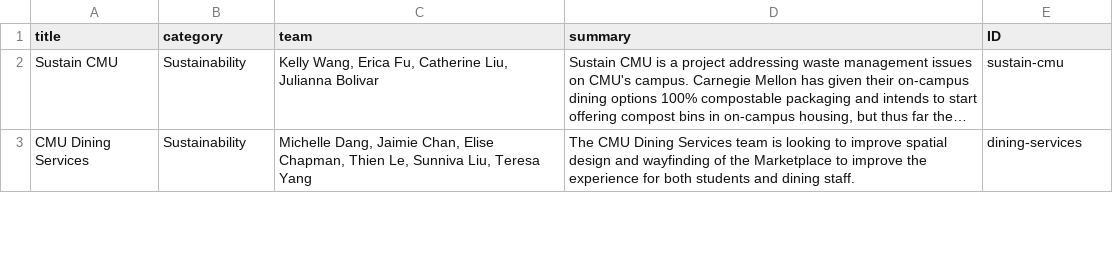
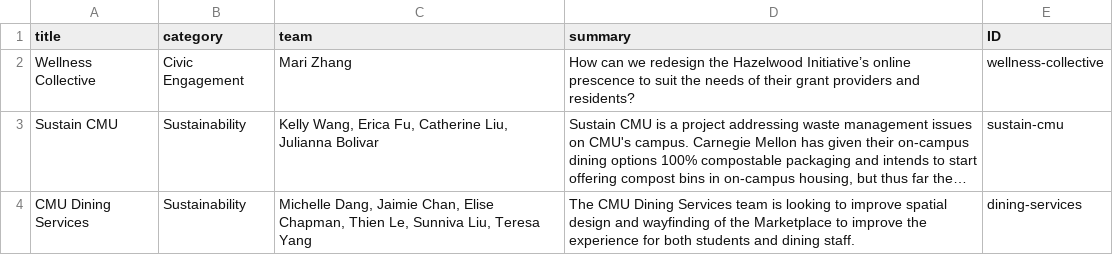
Before and after one commit to DFAxCMU/dfa-cmu-website, a CSV file: src/data/ArchivedSummary.csv, drawn as a sheet; only a part is shown; long unchanged cells end in …; the diff names each change by its address in the sheet, - before the commit and + after, or states it on an @@ line.

```diff
--- a/src/data/ArchivedSummary.csv
+++ b/src/data/ArchivedSummary.csv
+row 2: Wellness Collective | Civic Engagement | Mari Zhang | How can we redesign the Hazelwood Initiative’s online prescence to suit the needs of their grant providers and residents? | wellness-collective
```
Also changed, not shown: src/data/ProjectInfo.csv, 3 other files.
